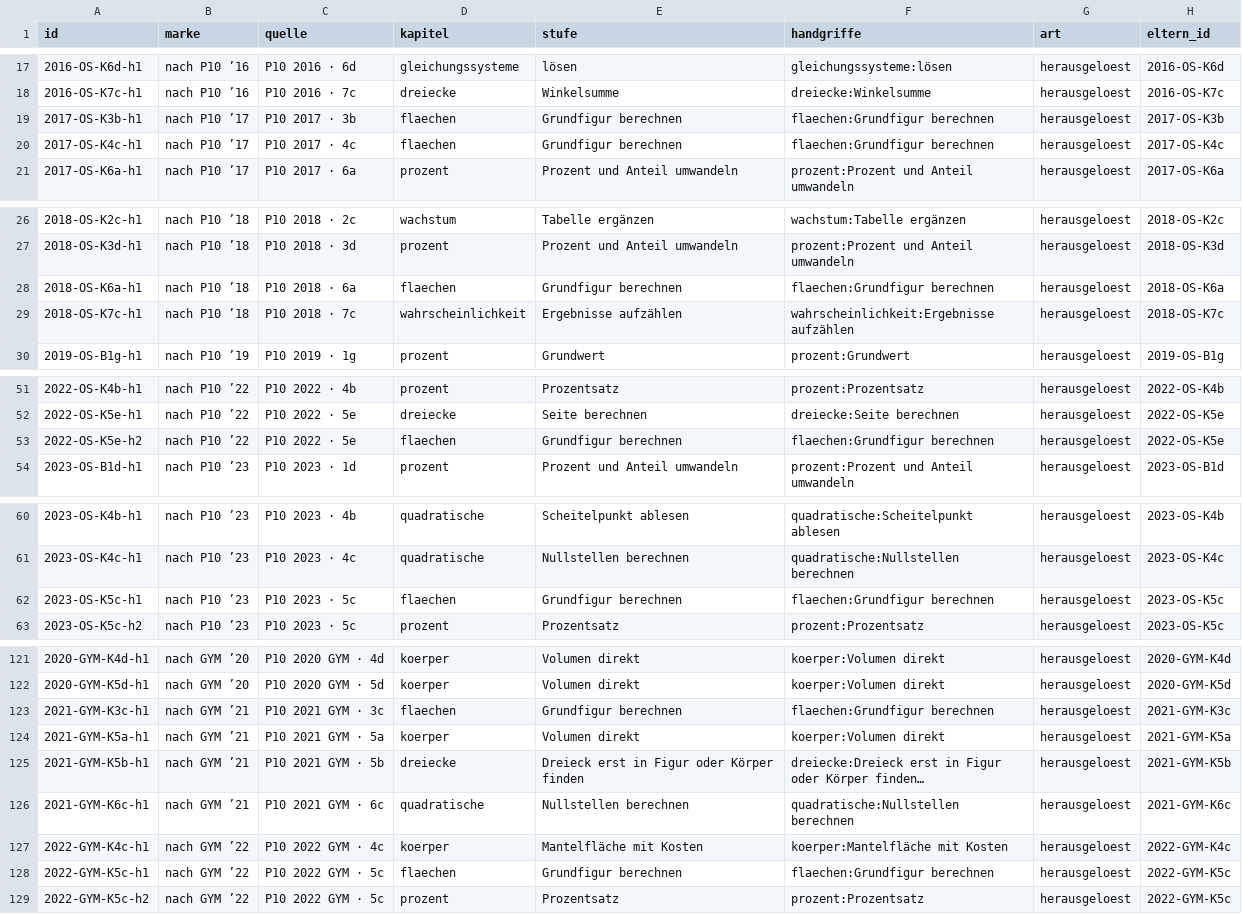
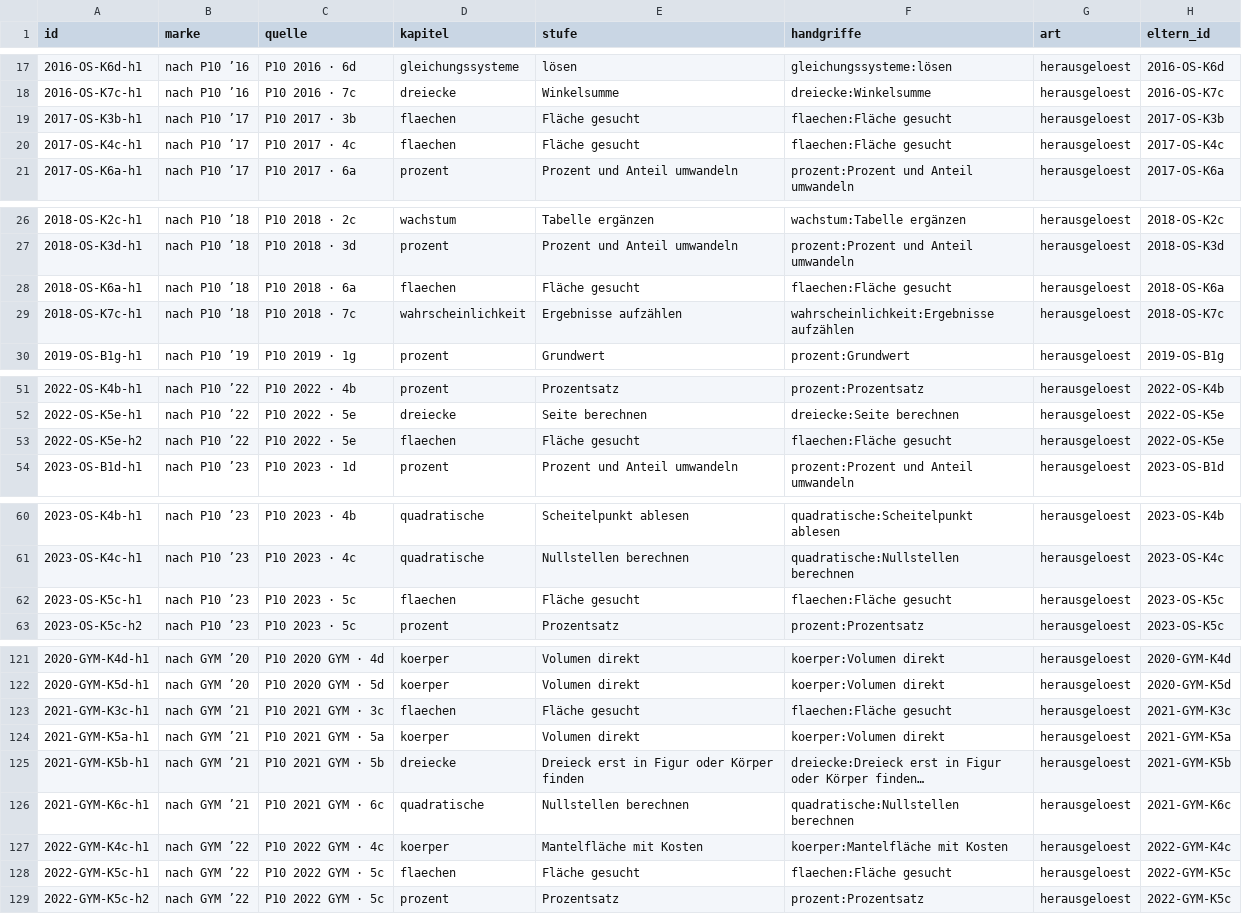
Before and after one commit to hz-0801/mathe-nachhilfe, a CSV file: msa/herausgeloest-p10.csv, drawn as a sheet; only a part is shown, gaps mark what is left out; long unchanged cells end in …; the diff covers the shown part only; the diff names each change by its address in the sheet, - before the commit and + after, or states it on an @@ line.

```diff
--- a/msa/herausgeloest-p10.csv
+++ b/msa/herausgeloest-p10.csv
-E19:E20 (stufe): Grundfigur berechnen
+E19:E20 (stufe): Fläche gesucht
-F19:F20 (handgriffe): flaechen:Grundfigur berechnen
+F19:F20 (handgriffe): flaechen:Fläche gesucht
-E28 (stufe): Grundfigur berechnen
+E28 (stufe): Fläche gesucht
-F28 (handgriffe): flaechen:Grundfigur berechnen
+F28 (handgriffe): flaechen:Fläche gesucht
-E53 (stufe): Grundfigur berechnen
+E53 (stufe): Fläche gesucht
-F53 (handgriffe): flaechen:Grundfigur berechnen
+F53 (handgriffe): flaechen:Fläche gesucht
-E62 (stufe): Grundfigur berechnen
+E62 (stufe): Fläche gesucht
-F62 (handgriffe): flaechen:Grundfigur berechnen
+F62 (handgriffe): flaechen:Fläche gesucht
-E123 (stufe): Grundfigur berechnen
+E123 (stufe): Fläche gesucht
-F123 (handgriffe): flaechen:Grundfigur berechnen
+F123 (handgriffe): flaechen:Fläche gesucht
-E128 (stufe): Grundfigur berechnen
+E128 (stufe): Fläche gesucht
-F128 (handgriffe): flaechen:Grundfigur berechnen
+F128 (handgriffe): flaechen:Fläche gesucht
```
Also changed, not shown: 2 edited cells elsewhere in this file, msa/handgriffe-p10.csv, msa/mehr-p10.csv, 7 other files.
